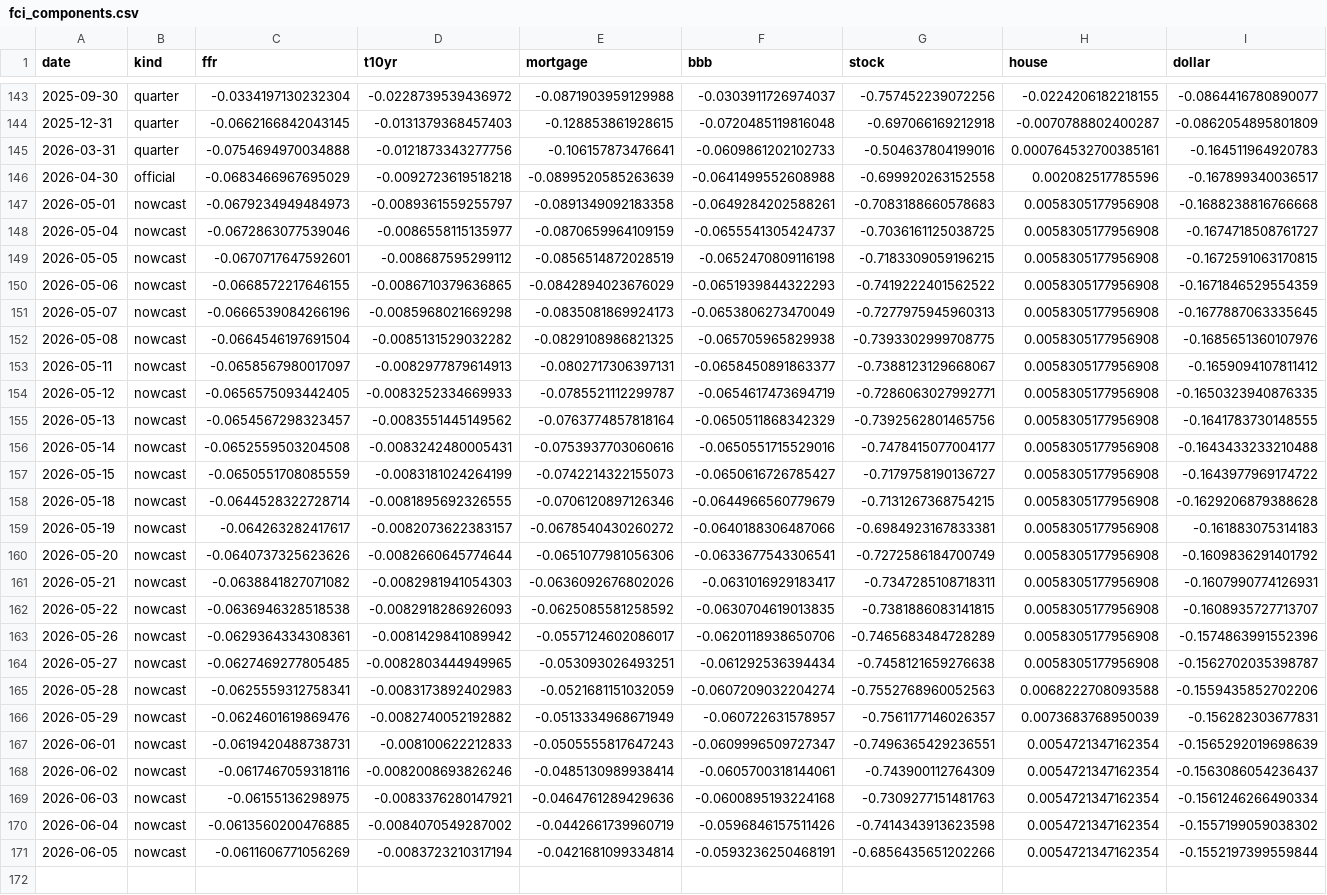
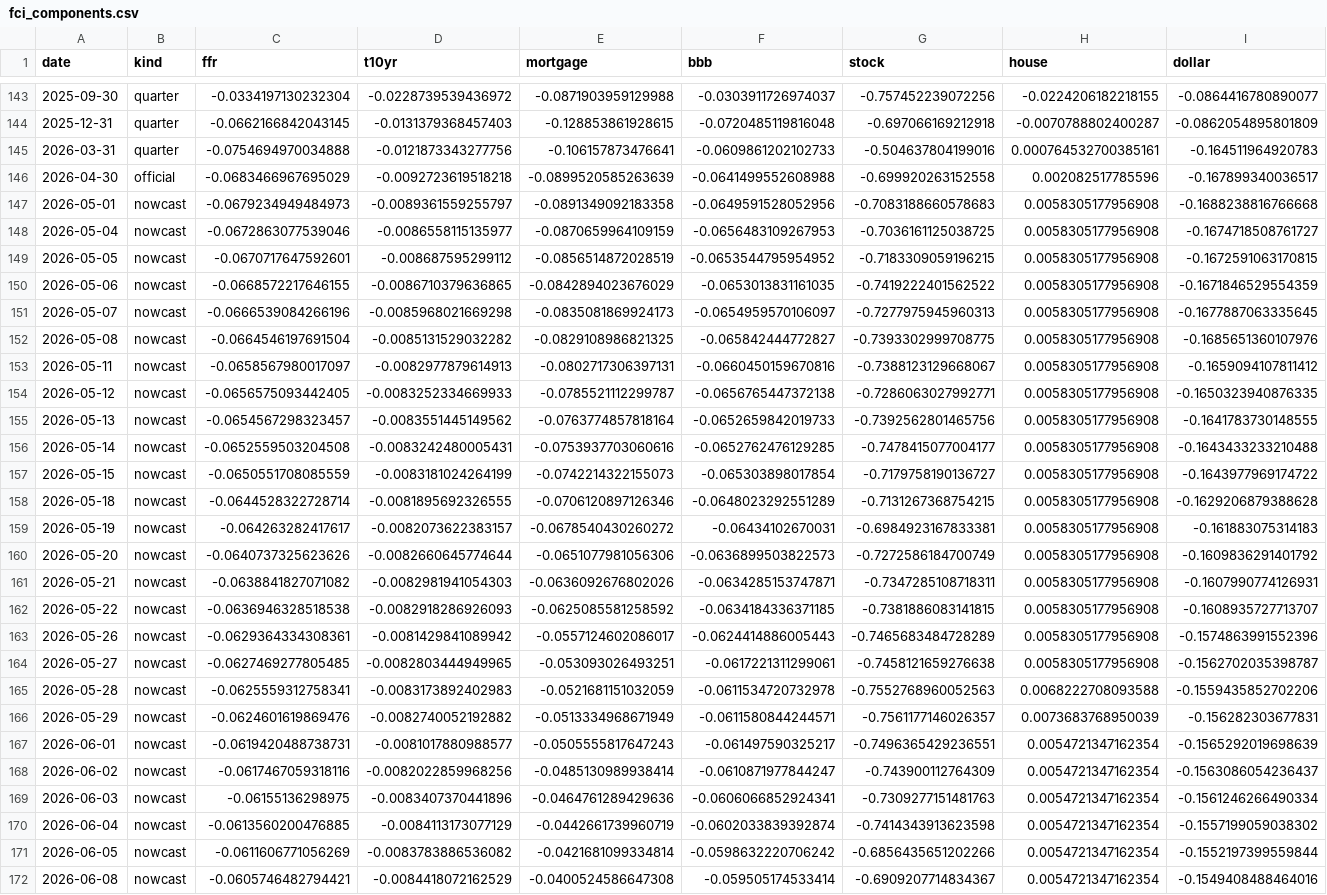
Before and after one commit to alp-simsek/fcistar, a CSV file: backend/data/output/fci_components.csv, drawn as a sheet; only a part is shown, gaps mark what is left out; the diff names each change by its address in the sheet, - before the commit and + after, or states it on an @@ line.

```diff
--- a/backend/data/output/fci_components.csv
+++ b/backend/data/output/fci_components.csv
-F147 (bbb): -0.0649284202588261
+F147 (bbb): -0.0649591528052956
-F148 (bbb): -0.0655541305424737
+F148 (bbb): -0.0656483109267953
-F149 (bbb): -0.0652470809116198
+F149 (bbb): -0.0653544795954952
-F150 (bbb): -0.0651939844322293
+F150 (bbb): -0.0653013831161035
-F151 (bbb): -0.0653806273470049
+F151 (bbb): -0.0654959570106097
-F152 (bbb): -0.065705965829938
+F152 (bbb): -0.065842444772827
-F153 (bbb): -0.0658450891863377
+F153 (bbb): -0.0660450159670816
-F154 (bbb): -0.0654617473694719
+F154 (bbb): -0.0656765447372138
-F155 (bbb): -0.0650511868342329
+F155 (bbb): -0.0652659842019733
-F156 (bbb): -0.0650551715529016
+F156 (bbb): -0.0652762476129285
-F157 (bbb): -0.0650616726785427
+F157 (bbb): -0.065303898017854
-F158 (bbb): -0.0644966560779679
+F158 (bbb): -0.0648023292551289
-F159 (bbb): -0.0640188306487066
+F159 (bbb): -0.06434102670031
-F160 (bbb): -0.0633677543306541
+F160 (bbb): -0.0636899503822573
-F161 (bbb): -0.0631016929183417
+F161 (bbb): -0.0634285153747871
-F162 (bbb): -0.0630704619013835
+F162 (bbb): -0.0634184336371185
-F163 (bbb): -0.0620118938650706
+F163 (bbb): -0.0624414886005443
-F164 (bbb): -0.061292536394434
+F164 (bbb): -0.0617221311299061
-F165 (bbb): -0.0607209032204274
+F165 (bbb): -0.0611534720732978
-F166 (bbb): -0.060722631578957
+F166 (bbb): -0.0611580844244571
-D167 (t10yr): -0.008100622212833
+D167 (t10yr): -0.0081017880988577
-F167 (bbb): -0.0609996509727347
+F167 (bbb): -0.061497590325217
-D168 (t10yr): -0.0082008693826246
+D168 (t10yr): -0.0082022859968256
-F168 (bbb): -0.0605700318144061
+F168 (bbb): -0.0610871977844247
-D169 (t10yr): -0.0083376280147921
+D169 (t10yr): -0.0083407370441896
-F169 (bbb): -0.0600895193224168
+F169 (bbb): -0.0606066852924341
-D170 (t10yr): -0.0084070549287002
+D170 (t10yr): -0.0084113173077129
-F170 (bbb): -0.0596846157511426
+F170 (bbb): -0.0602033839392874
-D171 (t10yr): -0.0083723210317194
+D171 (t10yr): -0.0083783886536082
-F171 (bbb): -0.0593236250468191
+F171 (bbb): -0.0598632220706242
+row 172: 2026-06-08 | nowcast | -0.0605746482794421 | -0.0084418072162529 | -0.0400524586647308 | -0.059505174533414 | -0.6909207714834367 | 0.0054721347162354 | -0.1549408488464016
```
Also changed, not shown: backend/data/output/fci_nowcast.csv, 1 other file.
